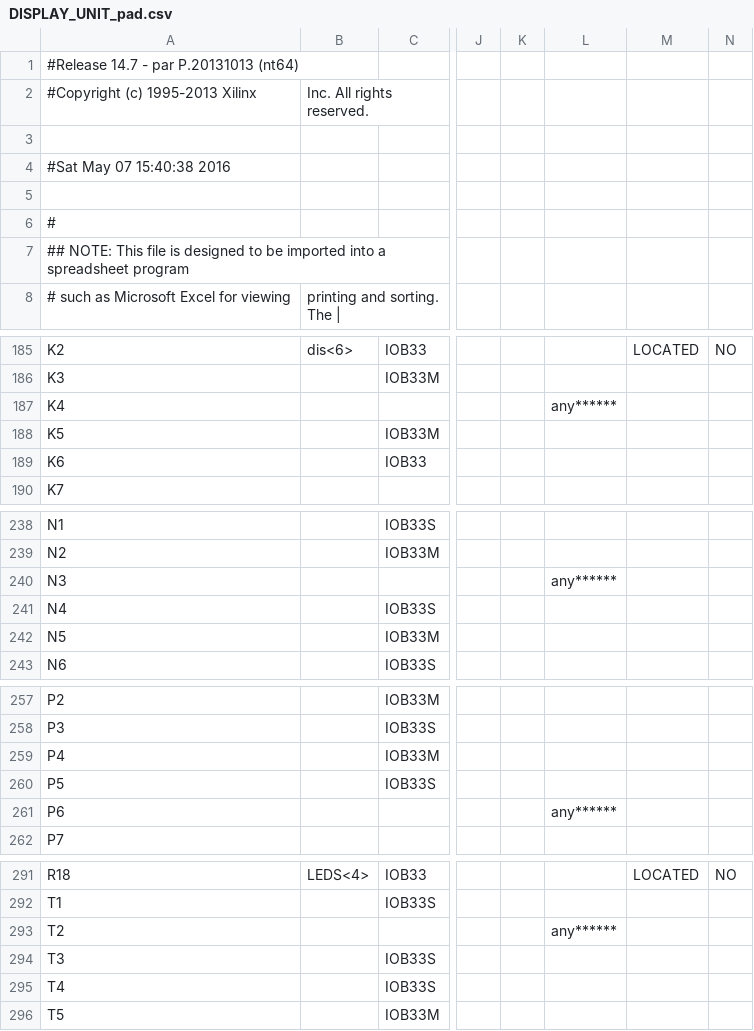
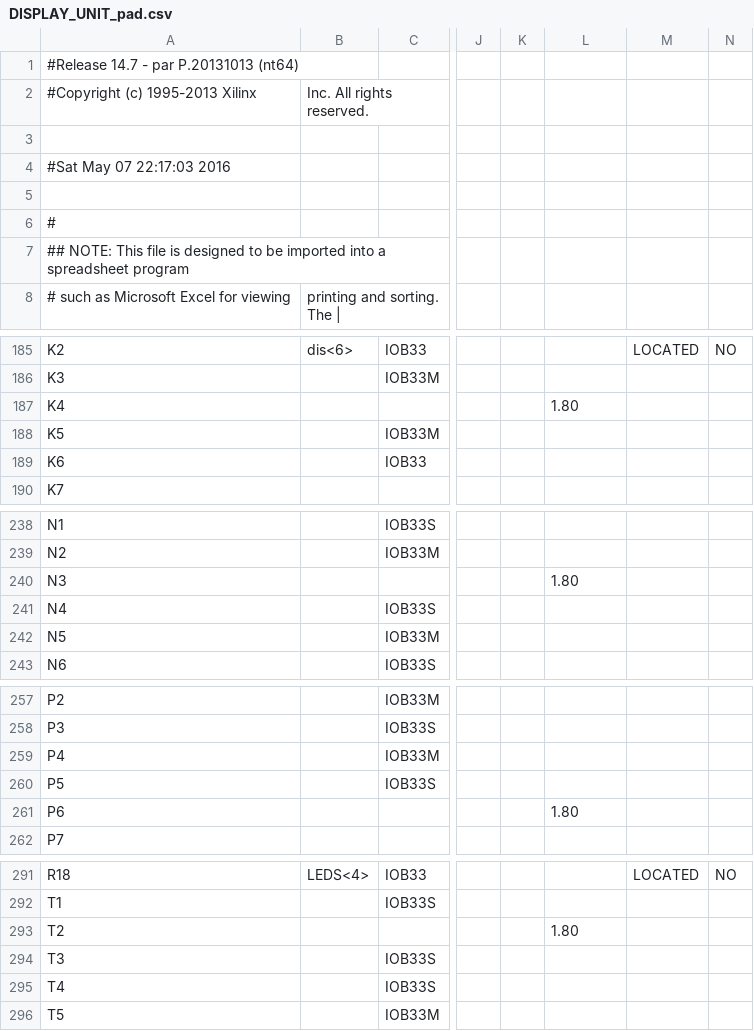
Before and after one commit to TheFirstGuy/fpnn-v1, a CSV file: C17UART+Trojan/Vin/DISPLAY_UNIT_pad.csv, drawn as a sheet; only a part is shown, gaps mark what is left out; the diff covers the shown part only; the diff names each change by its address in the sheet, - before the commit and + after, or states it on an @@ line.

```diff
--- a/C17UART+Trojan/Vin/DISPLAY_UNIT_pad.csv
+++ b/C17UART+Trojan/Vin/DISPLAY_UNIT_pad.csv
-A4: #Sat May 07 15:40:38 2016
+A4: #Sat May 07 22:17:03 2016
-L187: any******
+L187: 1.80
-L240: any******
+L240: 1.80
-L261: any******
+L261: 1.80
-L293: any******
+L293: 1.80
```
Also changed, not shown: 33 edited cells elsewhere in this file, 54 other files.
